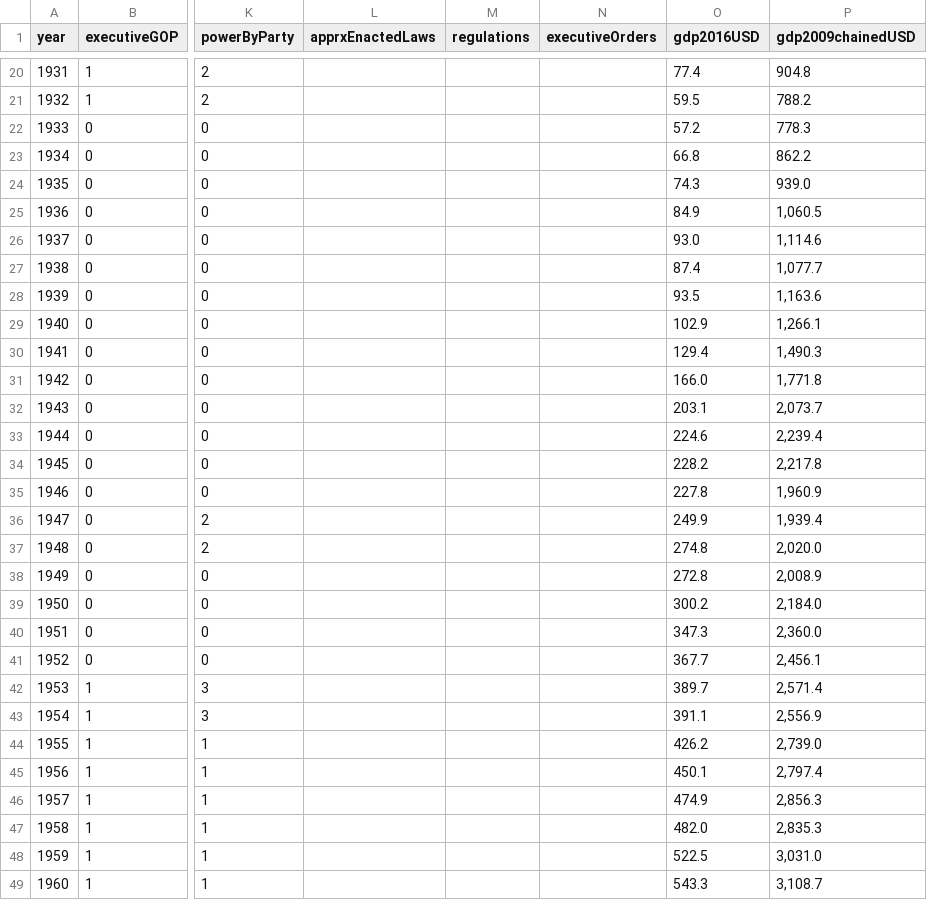
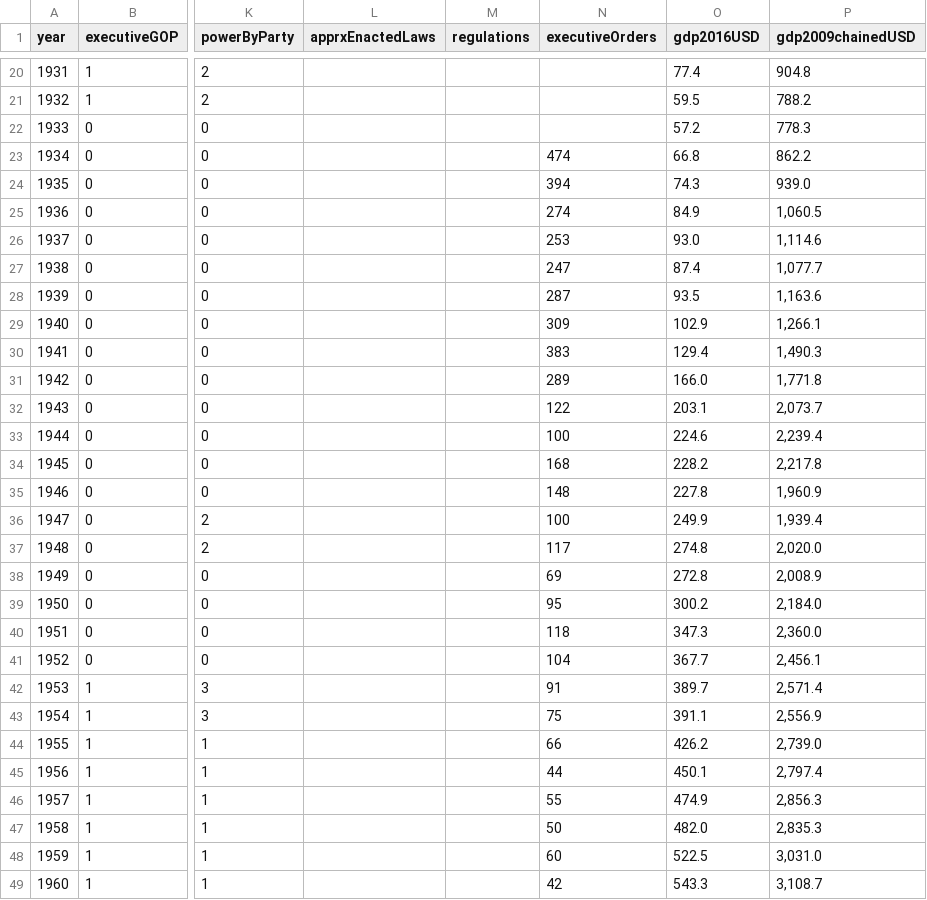
Before and after one commit to Vandivier/data-science-practice, a CSV file: datasplash/executive-activism.csv, drawn as a sheet; only a part is shown, gaps mark what is left out; the diff covers the shown part only; the diff names each change by its address in the sheet, - before the commit and + after, or states it on an @@ line.

Commit message:
executiveOrders;

```diff
--- a/datasplash/executive-activism.csv
+++ b/datasplash/executive-activism.csv
-N23 (executiveOrders): (empty)
+N23 (executiveOrders): 474
-N24 (executiveOrders): (empty)
+N24 (executiveOrders): 394
-N25 (executiveOrders): (empty)
+N25 (executiveOrders): 274
-N26 (executiveOrders): (empty)
+N26 (executiveOrders): 253
-N27 (executiveOrders): (empty)
+N27 (executiveOrders): 247
-N28 (executiveOrders): (empty)
+N28 (executiveOrders): 287
-N29 (executiveOrders): (empty)
+N29 (executiveOrders): 309
-N30 (executiveOrders): (empty)
+N30 (executiveOrders): 383
-N31 (executiveOrders): (empty)
+N31 (executiveOrders): 289
-N32 (executiveOrders): (empty)
+N32 (executiveOrders): 122
-N33 (executiveOrders): (empty)
+N33 (executiveOrders): 100
-N34 (executiveOrders): (empty)
+N34 (executiveOrders): 168
-N35 (executiveOrders): (empty)
+N35 (executiveOrders): 148
-N36 (executiveOrders): (empty)
+N36 (executiveOrders): 100
-N37 (executiveOrders): (empty)
+N37 (executiveOrders): 117
-N38 (executiveOrders): (empty)
+N38 (executiveOrders): 69
-N39 (executiveOrders): (empty)
+N39 (executiveOrders): 95
-N40 (executiveOrders): (empty)
+N40 (executiveOrders): 118
-N41 (executiveOrders): (empty)
+N41 (executiveOrders): 104
-N42 (executiveOrders): (empty)
+N42 (executiveOrders): 91
-N43 (executiveOrders): (empty)
+N43 (executiveOrders): 75
-N44 (executiveOrders): (empty)
+N44 (executiveOrders): 66
-N45 (executiveOrders): (empty)
+N45 (executiveOrders): 44
-N46 (executiveOrders): (empty)
+N46 (executiveOrders): 55
-N47 (executiveOrders): (empty)
+N47 (executiveOrders): 50
-N48 (executiveOrders): (empty)
+N48 (executiveOrders): 60
-N49 (executiveOrders): (empty)
+N49 (executiveOrders): 42
```
Also changed, not shown: 59 edited cells elsewhere in this file.
